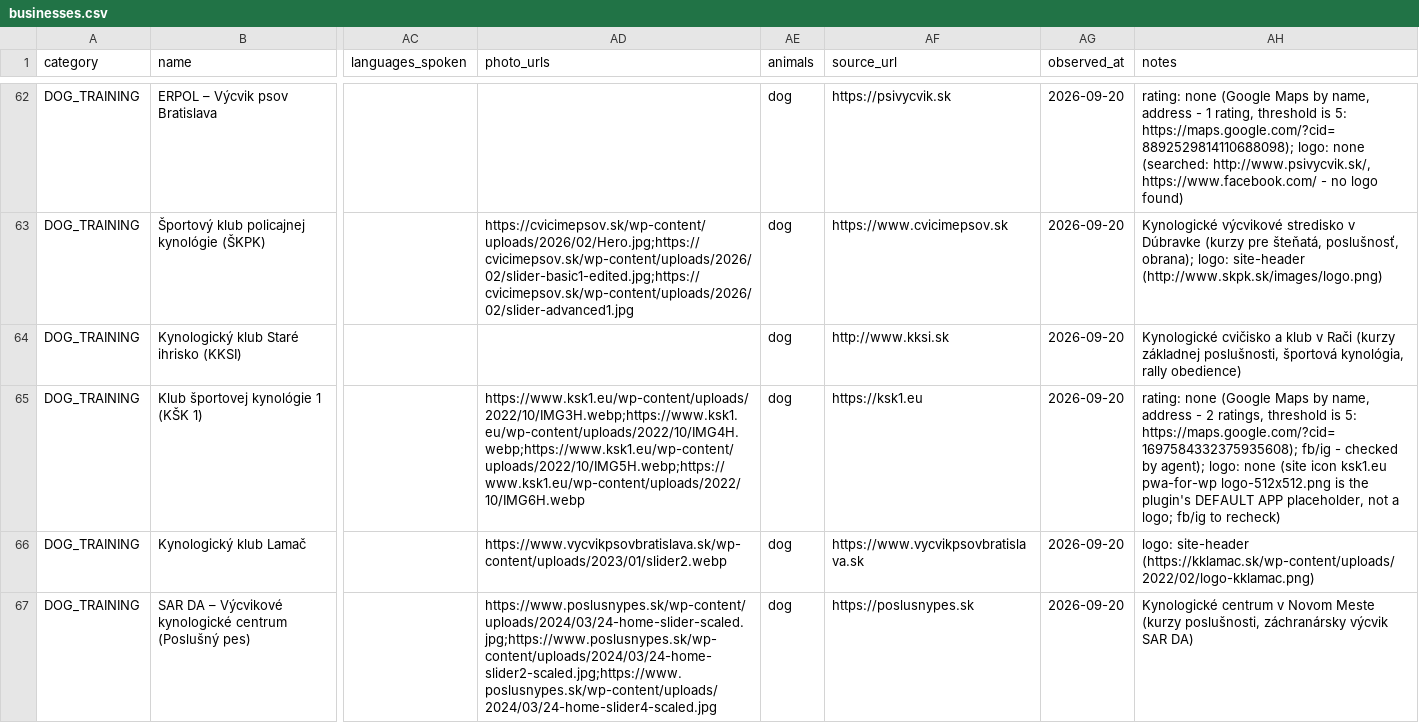
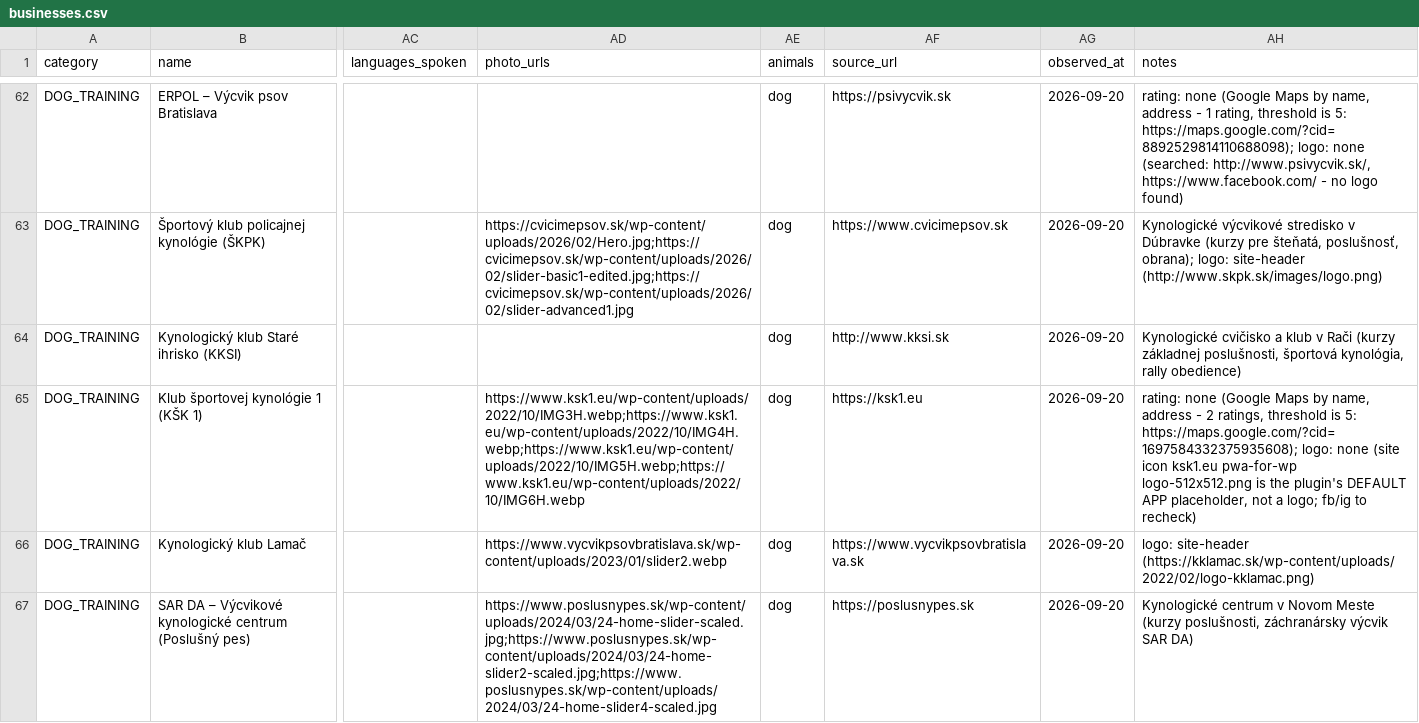
Before and after one commit to OLLEZHIK/shop, a CSV file: data/cities/bratislava/businesses.csv, drawn as a sheet; only a part is shown, gaps mark what is left out; the diff names each change by its address in the sheet, - before the commit and + after, or states it on an @@ line.

```diff
--- a/data/cities/bratislava/businesses.csv
+++ b/data/cities/bratislava/businesses.csv
-AH65 (notes): …5: https://maps.google.com/?cid=1697584332375935608); fb/ig - checked by agent); logo: none…
+AH65 (notes): …5: https://maps.google.com/?cid=1697584332375935608); logo: none…
```
